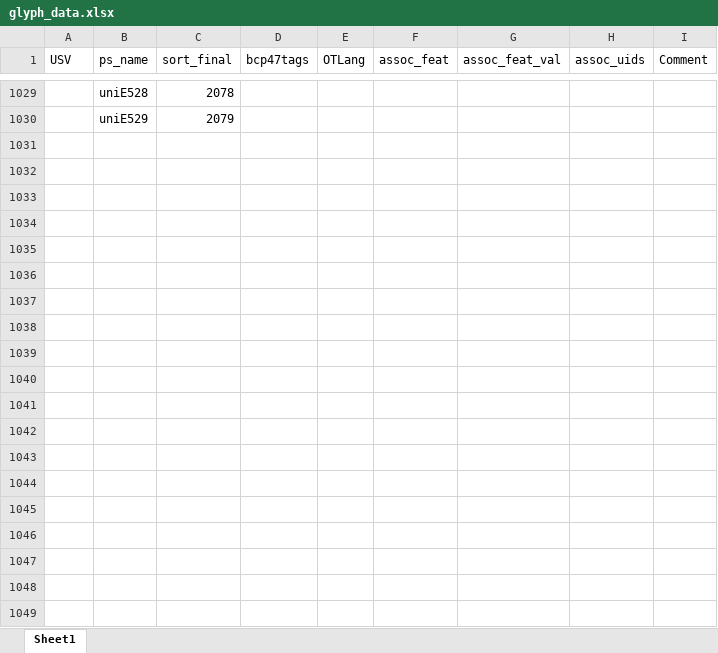
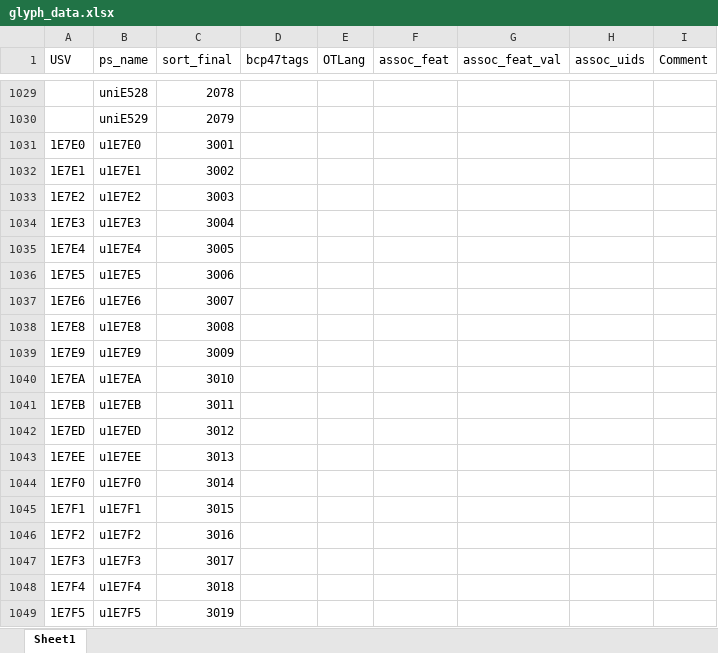
Before and after one commit to silnrsi/font-abyssinica, an Excel workbook: source/glyph_data.xlsx, sheet Sheet1, drawn as a sheet; only a part is shown, gaps mark what is left out; values as stored, in another font and other column widths than the file's, no borders; the diff covers the shown part only; the diff names each change by its address in the sheet, - before the commit and + after, or states it on an @@ line.

```diff
--- a/source/glyph_data.xlsx (sheet Sheet1)
+++ b/source/glyph_data.xlsx (sheet Sheet1)
+row 1031: 1E7E0 | u1E7E0 | 3001
+row 1032: 1E7E1 | u1E7E1 | 3002
+row 1033: 1E7E2 | u1E7E2 | 3003
+row 1034: 1E7E3 | u1E7E3 | 3004
+row 1035: 1E7E4 | u1E7E4 | 3005
+row 1036: 1E7E5 | u1E7E5 | 3006
+row 1037: 1E7E6 | u1E7E6 | 3007
+row 1038: 1E7E8 | u1E7E8 | 3008
+row 1039: 1E7E9 | u1E7E9 | 3009
+row 1040: 1E7EA | u1E7EA | 3010
+row 1041: 1E7EB | u1E7EB | 3011
+row 1042: 1E7ED | u1E7ED | 3012
+row 1043: 1E7EE | u1E7EE | 3013
+row 1044: 1E7F0 | u1E7F0 | 3014
+row 1045: 1E7F1 | u1E7F1 | 3015
+row 1046: 1E7F2 | u1E7F2 | 3016
+row 1047: 1E7F3 | u1E7F3 | 3017
+row 1048: 1E7F4 | u1E7F4 | 3018
+row 1049: 1E7F5 | u1E7F5 | 3019
```
Also changed, not shown: 9 added rows elsewhere in this sheet, 9 other files.
